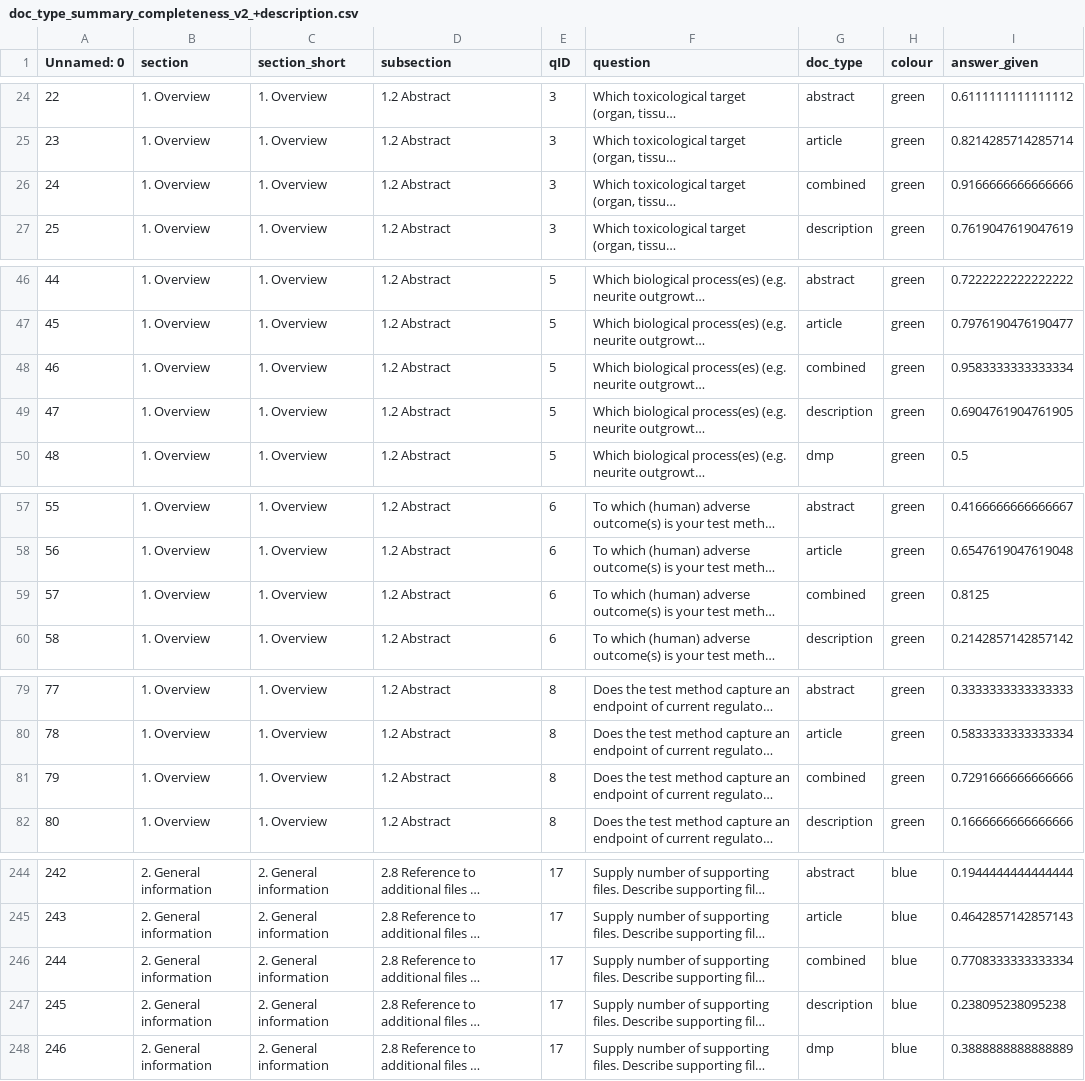
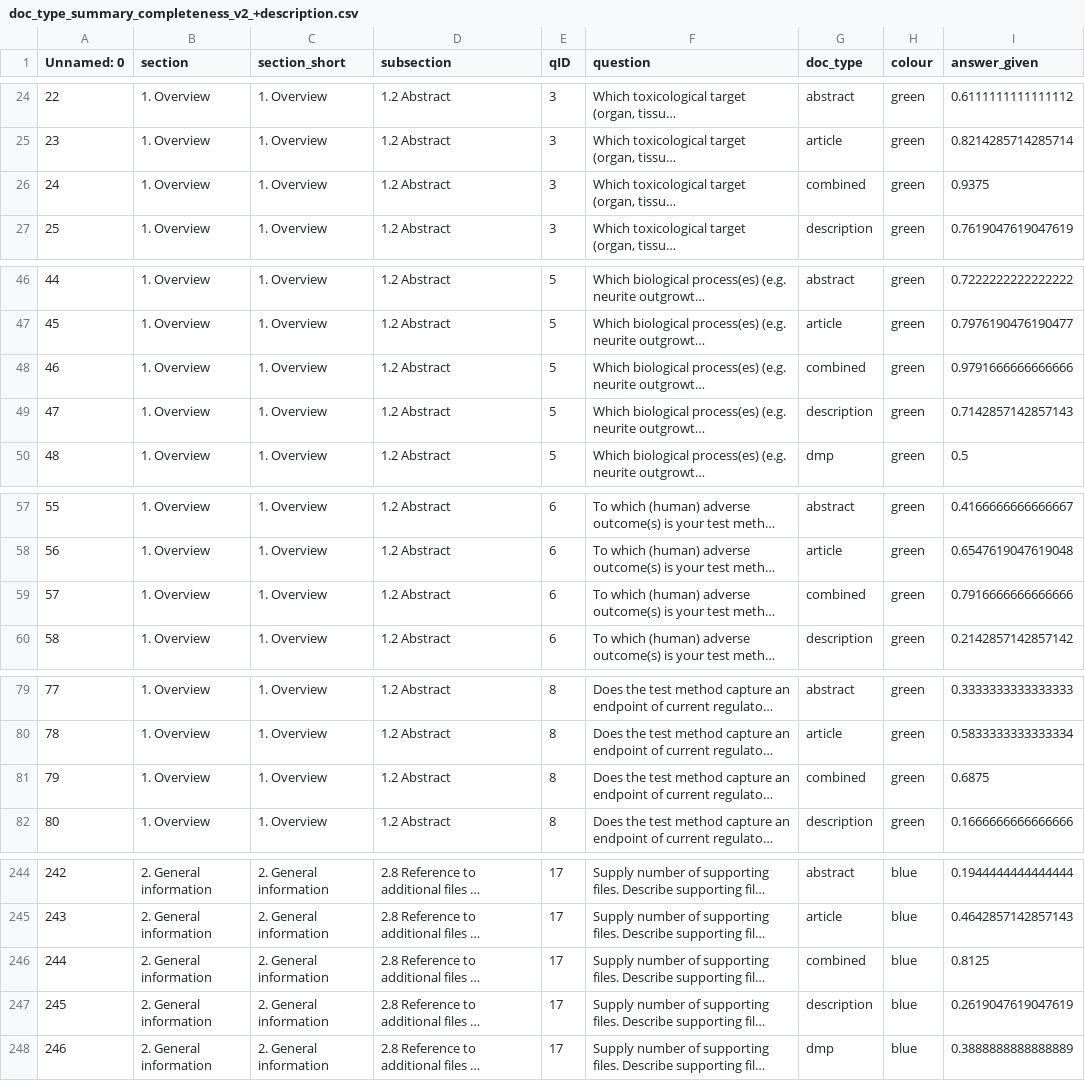
Before and after one commit to johannehouweling/ToxTempAssistant, a CSV file: myocyte/toxtempass/evaluation/data_analysis_plotting/christophe_data_analysis/results/tables/completeness_tier3/v2_description/doc_type_summary_completeness_v2_+description.csv, drawn as a sheet; only a part is shown, gaps mark what is left out; long unchanged cells end in …; the diff covers the shown part only; the diff names each change by its address in the sheet, - before the commit and + after, or states it on an @@ line.

```diff
--- a/myocyte/toxtempass/evaluation/data_analysis_plotting/christophe_data_analysis/results/tables/completeness_tier3/v2_description/doc_type_summary_completeness_v2_+description.csv
+++ b/myocyte/toxtempass/evaluation/data_analysis_plotting/christophe_data_analysis/results/tables/completeness_tier3/v2_description/doc_type_summary_completeness_v2_+description.csv
-I26 (answer_given): 0.9166666666666666
+I26 (answer_given): 0.9375
-I48 (answer_given): 0.9583333333333334
+I48 (answer_given): 0.9791666666666666
-I49 (answer_given): 0.6904761904761905
+I49 (answer_given): 0.7142857142857143
-I59 (answer_given): 0.8125
+I59 (answer_given): 0.7916666666666666
-I81 (answer_given): 0.7291666666666666
+I81 (answer_given): 0.6875
-I246 (answer_given): 0.7708333333333334
+I246 (answer_given): 0.8125
-I247 (answer_given): 0.238095238095238
+I247 (answer_given): 0.2619047619047619
```
Also changed, not shown: 53 edited cells elsewhere in this file, myocyte/toxtempass/evaluation/data_analysis_plotting/christophe_data_analysis/results/tables/completeness_tier3/assay_summary_completeness.csv, myocyte/toxtempass/evaluation/data_analysis_plotting/christophe_data_analysis/results/tables/completeness_tier3/doc_type_summary_completeness.csv, 3 other files.
